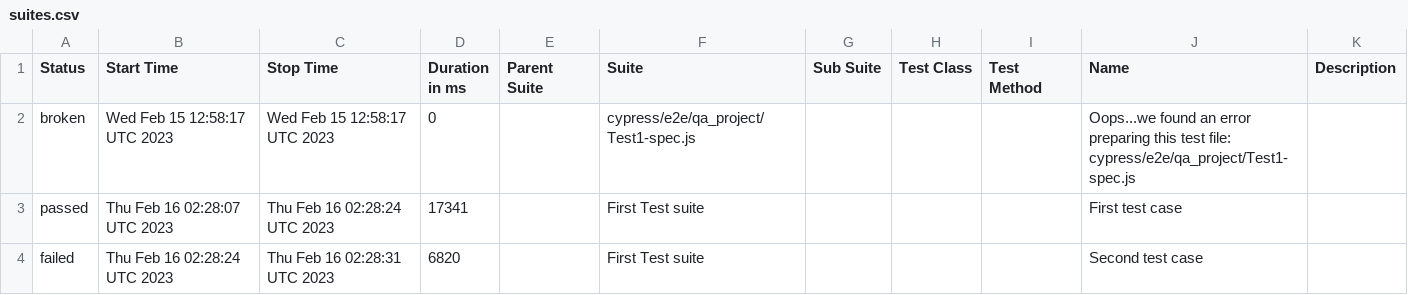
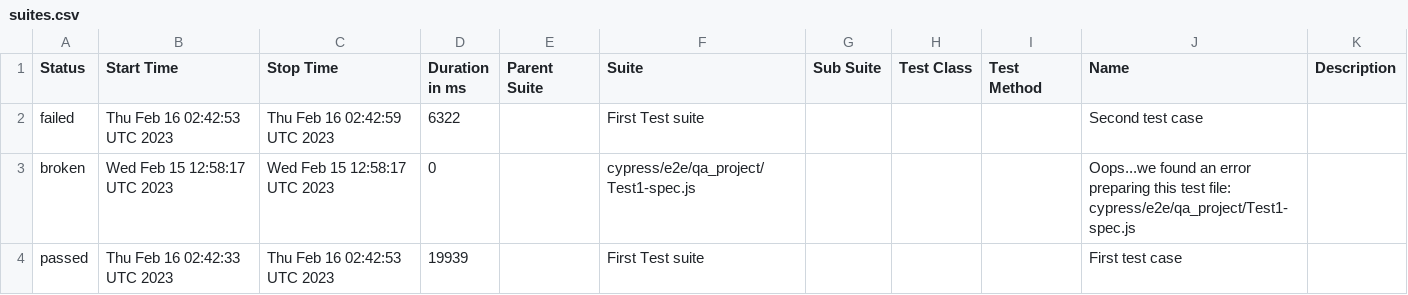
Before and after one commit to jgireesh/cypress-learning, a CSV file: allure-report/data/suites.csv, drawn as a sheet.

Commit message:
Generating allure report for cypress tests

```diff
--- a/allure-report/data/suites.csv
+++ b/allure-report/data/suites.csv
@@ -1,4 +1,4 @@
 "Status","Start Time","Stop Time","Duration in ms","Parent Suite","Suite","Sub Suite","Test Class","Test Method","Name","Description"
+"failed","Thu Feb 16 02:42:53 UTC 2023","Thu Feb 16 02:42:59 UTC 2023","6322","","First Test suite","","","","Second test case",""
 "broken","Wed Feb 15 12:58:17 UTC 2023","Wed Feb 15 12:58:17 UTC 2023","0","","cypress/e2e/qa_project/Test1-spec.js","","","","Oops...we found an error preparing this test file: cypress/e2e/qa_project/Test1-spec.js",""
-"passed","Thu Feb 16 02:28:07 UTC 2023","Thu Feb 16 02:28:24 UTC 2023","17341","","First Test suite","","","","First test case",""
-"failed","Thu Feb 16 02:28:24 UTC 2023","Thu Feb 16 02:28:31 UTC 2023","6820","","First Test suite","","","","Second test case",""
+"passed","Thu Feb 16 02:42:33 UTC 2023","Thu Feb 16 02:42:53 UTC 2023","19939","","First Test suite","","","","First test case",""
```
Also changed, not shown: 22 other files.
